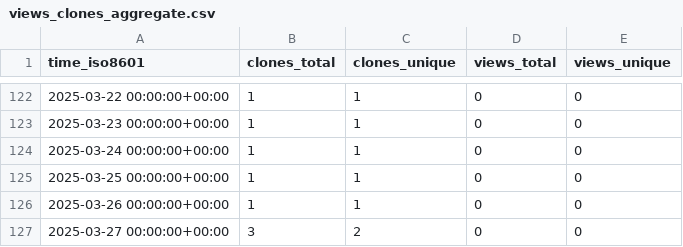
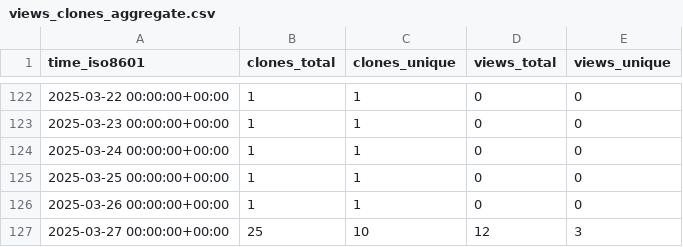
Before and after one commit to CTF-FlagFrenzy/challenges, a CSV file: CTF-FlagFrenzy/challenges/ghrs-data/views_clones_aggregate.csv, drawn as a sheet; only a part is shown, gaps mark what is left out.

```diff
--- a/CTF-FlagFrenzy/challenges/ghrs-data/views_clones_aggregate.csv
+++ b/CTF-FlagFrenzy/challenges/ghrs-data/views_clones_aggregate.csv
@@ -126,2 +126,2 @@ time_iso8601,clones_total,clones_unique,views_total,views_unique
 2025-03-26 00:00:00+00:00,1,1,0,0
-2025-03-27 00:00:00+00:00,3,2,0,0
+2025-03-27 00:00:00+00:00,25,10,12,3
```
Also changed, not shown: 1 other file.
